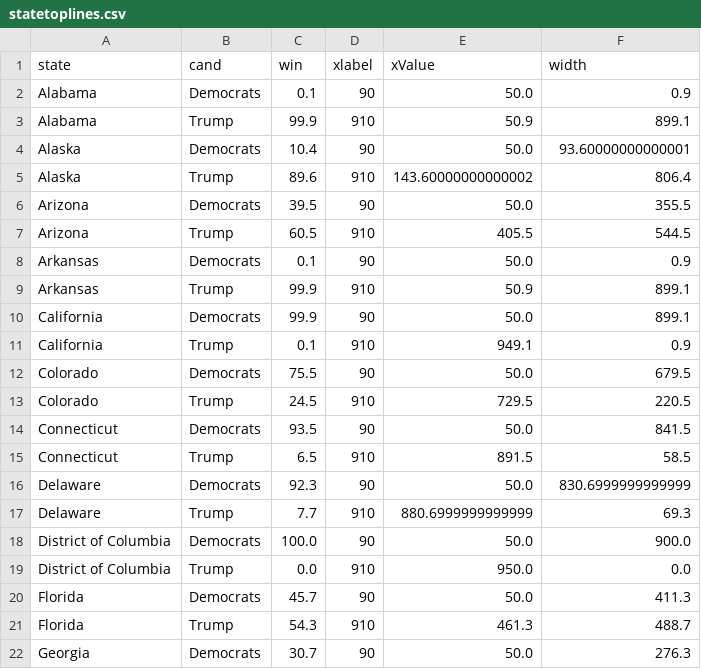
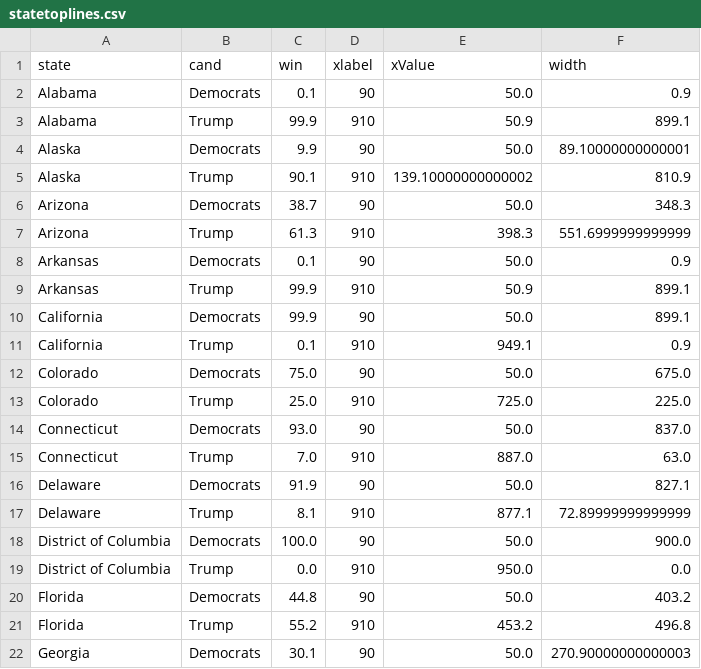
Before and after one commit to ben2vec/jhkforecasts, a CSV file: presidential_forecast/statetoplines.csv, drawn as a sheet; only a part is shown; the diff covers the shown part only.

```diff
--- a/presidential_forecast/statetoplines.csv
+++ b/presidential_forecast/statetoplines.csv
@@ -3,6 +3,6 @@ Alabama,Democrats,0.1,90,50.0,0.9
 Alabama,Trump,99.9,910,50.9,899.1
-Alaska,Democrats,10.4,90,50.0,93.60000000000001
-Alaska,Trump,89.6,910,143.60000000000002,806.4
-Arizona,Democrats,39.5,90,50.0,355.5
-Arizona,Trump,60.5,910,405.5,544.5
+Alaska,Democrats,9.9,90,50.0,89.10000000000001
+Alaska,Trump,90.1,910,139.10000000000002,810.9
+Arizona,Democrats,38.7,90,50.0,348.3
+Arizona,Trump,61.3,910,398.3,551.6999999999999
 Arkansas,Democrats,0.1,90,50.0,0.9
@@ -11,12 +11,12 @@ California,Democrats,99.9,90,50.0,899.1
 California,Trump,0.1,910,949.1,0.9
-Colorado,Democrats,75.5,90,50.0,679.5
-Colorado,Trump,24.5,910,729.5,220.5
-Connecticut,Democrats,93.5,90,50.0,841.5
-Connecticut,Trump,6.5,910,891.5,58.5
-Delaware,Democrats,92.3,90,50.0,830.6999999999999
-Delaware,Trump,7.7,910,880.6999999999999,69.3
+Colorado,Democrats,75.0,90,50.0,675.0
+Colorado,Trump,25.0,910,725.0,225.0
+Connecticut,Democrats,93.0,90,50.0,837.0
+Connecticut,Trump,7.0,910,887.0,63.0
+Delaware,Democrats,91.9,90,50.0,827.1
+Delaware,Trump,8.1,910,877.1,72.89999999999999
 District of Columbia,Democrats,100.0,90,50.0,900.0
 District of Columbia,Trump,0.0,910,950.0,0.0
-Florida,Democrats,45.7,90,50.0,411.3
-Florida,Trump,54.3,910,461.3,488.7
-Georgia,Democrats,30.7,90,50.0,276.3
+Florida,Democrats,44.8,90,50.0,403.2
+Florida,Trump,55.2,910,453.2,496.8
+Georgia,Democrats,30.1,90,50.0,270.90000000000003
```
Also changed, not shown: 168 edited cells elsewhere in this file, presidential_forecast/Sheet2.csv, presidential_forecast/evrace.csv, 11 other files.
